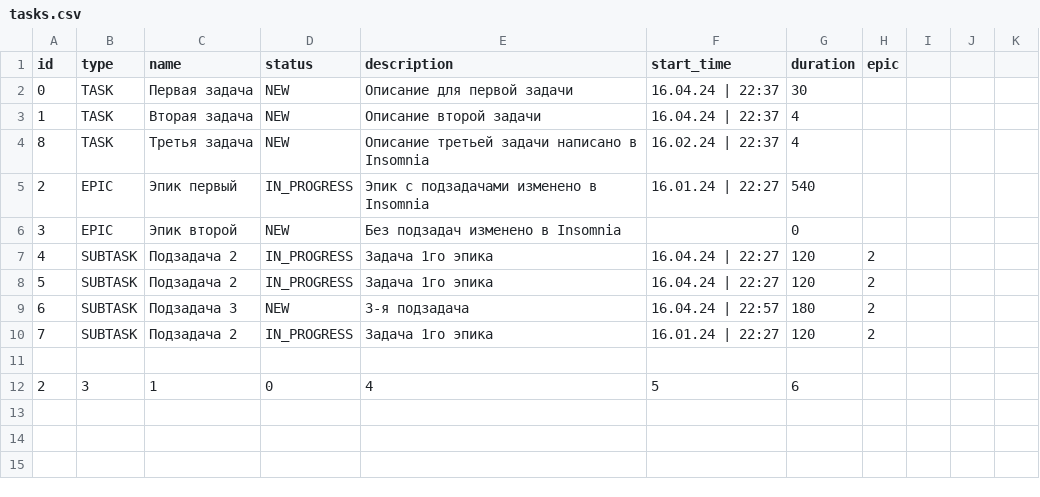
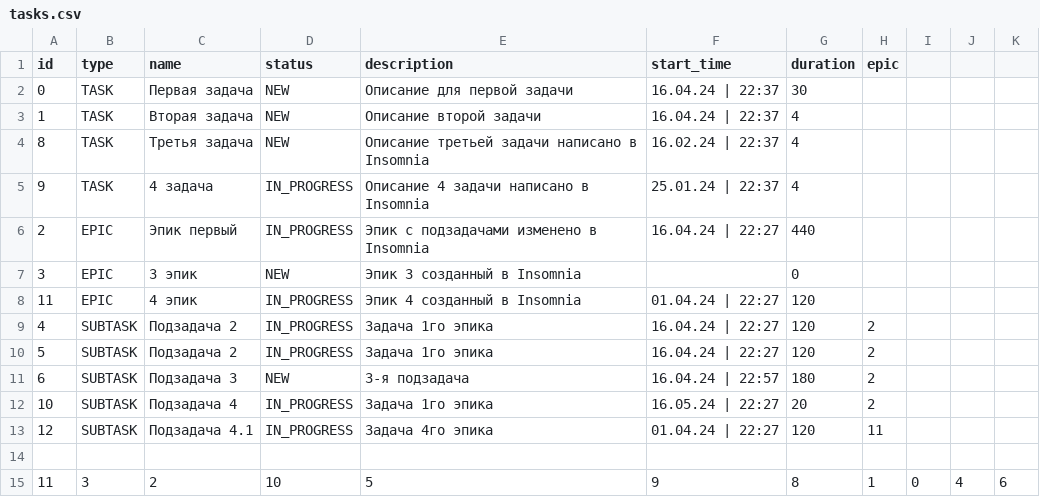
Before and after one commit to Constantin846/java-kanban, a CSV file: resources/tasks.csv, drawn as a sheet.

Commit message:
Add http server with handlers and adapters to exchange tasks

```diff
--- a/resources/tasks.csv
+++ b/resources/tasks.csv
@@ -4,4 +4,6 @@ id,type,name,status,description,start_time,duration,epic
 8,TASK,Третья задача,NEW,Описание третьей задачи написано в Insomnia,16.02.24 | 22:37,4,
-2,EPIC,Эпик первый,IN_PROGRESS,Эпик с подзадачами изменено в Insomnia,16.01.24 | 22:27,540,
-3,EPIC,Эпик второй,NEW,Без подзадач изменено в Insomnia,,0,
+9,TASK,4 задача,IN_PROGRESS,Описание 4 задачи написано в Insomnia,25.01.24 | 22:37,4,
+2,EPIC,Эпик первый,IN_PROGRESS,Эпик с подзадачами изменено в Insomnia,16.04.24 | 22:27,440,
+3,EPIC,3 эпик,NEW,Эпик 3 созданный в Insomnia,,0,
+11,EPIC,4 эпик,IN_PROGRESS,Эпик 4 созданный в Insomnia,01.04.24 | 22:27,120,
 4,SUBTASK,Подзадача 2,IN_PROGRESS,Задача 1го эпика,16.04.24 | 22:27,120,2
@@ -9,4 +11,5 @@ id,type,name,status,description,start_time,duration,epic
 6,SUBTASK,Подзадача 3,NEW,3-я подзадача,16.04.24 | 22:57,180,2
-7,SUBTASK,Подзадача 2,IN_PROGRESS,Задача 1го эпика,16.01.24 | 22:27,120,2
+10,SUBTASK,Подзадача 4,IN_PROGRESS,Задача 1го эпика,16.05.24 | 22:27,20,2
+12,SUBTASK,Подзадача 4.1,IN_PROGRESS,Задача 4го эпика,01.04.24 | 22:27,120,11
 
-2,3,1,0,4,5,6
+11,3,2,10,5,9,8,1,0,4,6
```
Also changed, not shown: 36 other files.
